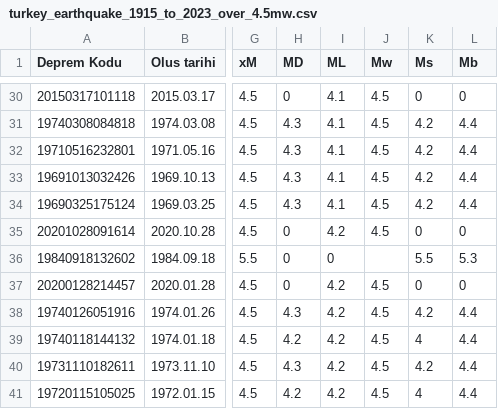
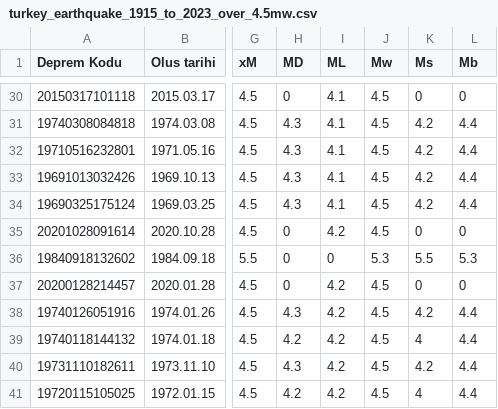
Before and after one commit to hasandikengul/data, a CSV file: turkey_earthquake_1915_to_2023_over_4.5mw.csv, drawn as a sheet; only a part is shown, gaps mark what is left out; the diff names each change by its address in the sheet, - before the commit and + after, or states it on an @@ line.

Commit message:
Update turkey_earthquake_1915_to_2023_over_4.5mw.csv

```diff
--- a/turkey_earthquake_1915_to_2023_over_4.5mw.csv
+++ b/turkey_earthquake_1915_to_2023_over_4.5mw.csv
-J36 (Mw): (empty)
+J36 (Mw): 5.3
```
